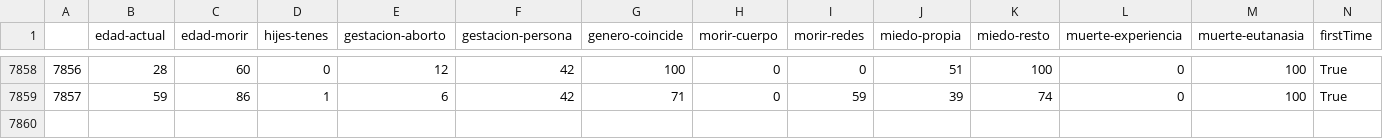
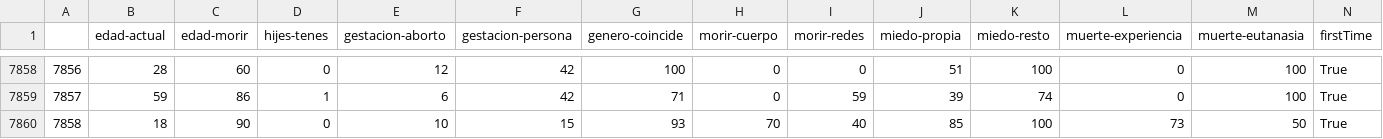
Before and after one commit to juancuiule/profano-flat, a CSV file: profano.csv, drawn as a sheet; only a part is shown, gaps mark what is left out; rows hold the shown columns only; the diff names each change by its address in the sheet, - before the commit and + after, or states it on an @@ line.

Commit message:
Flat: latest data (2021-11-06T14:21:15.944Z) {   "date": "2021-11-06T14:21:15.944Z",   "files": [     {       "name": "1.png",       "deltaBytes": -9,       "source": "https://datastore.elgatoylacaja.com/payloads/xd-profano"     },     {       "name": "2.png",       "deltaBytes": -31,       "source": "https://datastore.elgatoylacaja.com/payloads/xd-profano"     },     {       "name": "3.png",       "deltaBytes": -1,       "source": "https://datastore.elgatoylacaja.com/payloads/xd-profano"     },     {       "name": "4.png",       "deltaBytes": 67,       "source": "https://datastore.elgatoylacaja.com/payloads/xd-profano"     },     {       "name": "5.png",       "deltaBytes": 4,       "source": "https://datastore.elgatoylacaja.com/payloads/xd-profano"     },     {       "name": "6.png",       "deltaBytes": -1,       "source": "https://datastore.elgatoylacaja.com/payloads/xd-profano"     },     {       "name": "7.png",       "deltaBytes": 0,       "source": "https://datastore.elgatoylacaja.com/payloads/xd-profano"     },     {       "name": "curva-genero.csv",       "deltaBytes": -4,       "source": "https://datastore.elgatoylacaja.com/payloads/xd-profano"     },     {       "name": "curva-hijes.csv",       "deltaBytes": 3,       "source": "https://datastore.elgatoylacaja.com/payloads/xd-profano"     },     {       "name": "profano-data.json",       "deltaBytes": 303,       "source": "https://datastore.elgatoylacaja.com/payloads/xd-profano"     },     {       "name": "profano.csv",       "deltaBytes": 52,       "source": "https://datastore.elgatoylacaja.com/payloads/xd-profano"     }   ] }

```diff
--- a/profano.csv
+++ b/profano.csv
+row 7860: 7858 | 18 | 90 | 0 | 10 | 15 | 93 | 70 | 40 | 85 | 100 | 73 | 50 | True
```
Also changed, not shown: curva-genero.csv, curva-hijes.csv, 8 other files.
